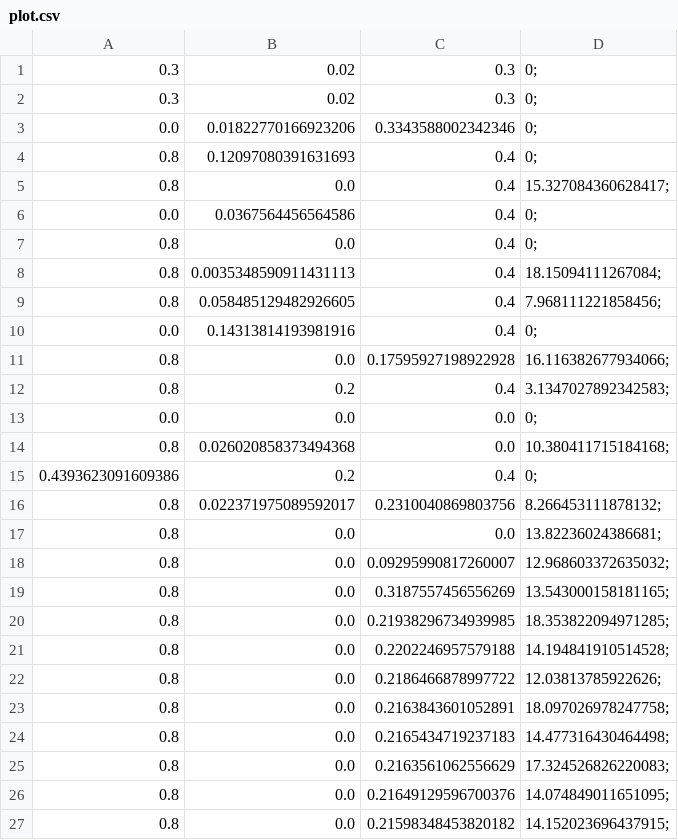
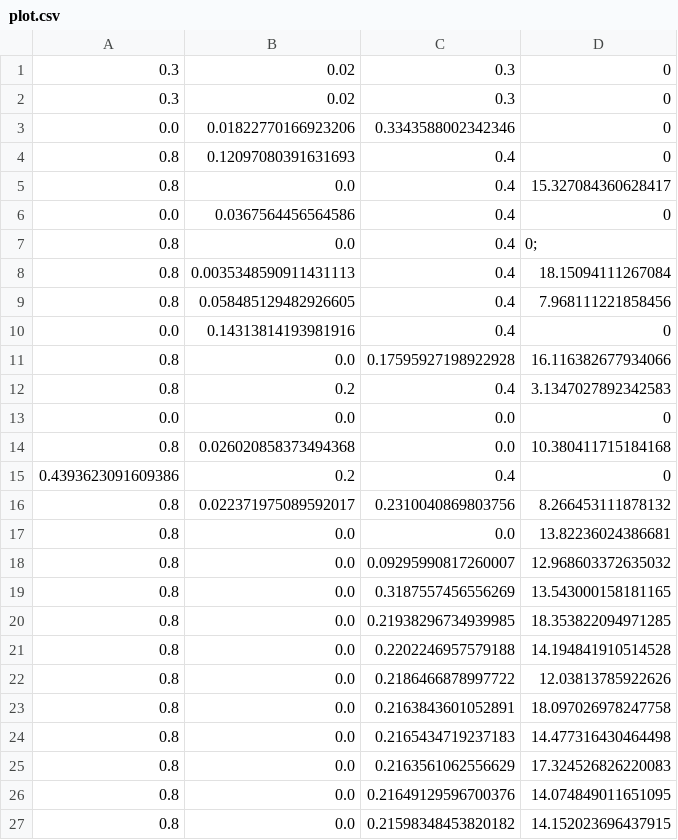
Before and after one commit to Nunzio03/follow-me-drone-notebooks, a CSV file: tuning_pid/x_axis/plot.csv, drawn as a sheet.

Commit message:
removed semicolons

```diff
--- a/tuning_pid/x_axis/plot.csv
+++ b/tuning_pid/x_axis/plot.csv
@@ -1,27 +1,27 @@
-0.3,0.02,0.3,0;
-0.3,0.02,0.3,0;
-0.0,0.01822770166923206,0.3343588002342346,0;
-0.8,0.12097080391631693,0.4,0;
-0.8,0.0,0.4,15.327084360628417;
-0.0,0.0367564456564586,0.4,0;
+0.3,0.02,0.3,0
+0.3,0.02,0.3,0
+0.0,0.01822770166923206,0.3343588002342346,0
+0.8,0.12097080391631693,0.4,0
+0.8,0.0,0.4,15.327084360628417
+0.0,0.0367564456564586,0.4,0
 0.8,0.0,0.4,0;
-0.8,0.0035348590911431113,0.4,18.15094111267084;
-0.8,0.058485129482926605,0.4,7.968111221858456;
-0.0,0.14313814193981916,0.4,0;
-0.8,0.0,0.17595927198922928,16.116382677934066;
-0.8,0.2,0.4,3.1347027892342583;
-0.0,0.0,0.0,0;
-0.8,0.026020858373494368,0.0,10.380411715184168;
-0.4393623091609386,0.2,0.4,0;
-0.8,0.022371975089592017,0.2310040869803756,8.266453111878132;
-0.8,0.0,0.0,13.82236024386681;
-0.8,0.0,0.09295990817260007,12.968603372635032;
-0.8,0.0,0.3187557456556269,13.543000158181165;
-0.8,0.0,0.21938296734939985,18.353822094971285;
-0.8,0.0,0.2202246957579188,14.194841910514528;
-0.8,0.0,0.2186466878997722,12.03813785922626;
-0.8,0.0,0.2163843601052891,18.097026978247758;
-0.8,0.0,0.2165434719237183,14.477316430464498;
-0.8,0.0,0.2163561062556629,17.324526826220083;
-0.8,0.0,0.21649129596700376,14.074849011651095;
-0.8,0.0,0.21598348453820182,14.152023696437915;
+0.8,0.0035348590911431113,0.4,18.15094111267084
+0.8,0.058485129482926605,0.4,7.968111221858456
+0.0,0.14313814193981916,0.4,0
+0.8,0.0,0.17595927198922928,16.116382677934066
+0.8,0.2,0.4,3.1347027892342583
+0.0,0.0,0.0,0
+0.8,0.026020858373494368,0.0,10.380411715184168
+0.4393623091609386,0.2,0.4,0
+0.8,0.022371975089592017,0.2310040869803756,8.266453111878132
+0.8,0.0,0.0,13.82236024386681
+0.8,0.0,0.09295990817260007,12.968603372635032
+0.8,0.0,0.3187557456556269,13.543000158181165
+0.8,0.0,0.21938296734939985,18.353822094971285
+0.8,0.0,0.2202246957579188,14.194841910514528
+0.8,0.0,0.2186466878997722,12.03813785922626
+0.8,0.0,0.2163843601052891,18.097026978247758
+0.8,0.0,0.2165434719237183,14.477316430464498
+0.8,0.0,0.2163561062556629,17.324526826220083
+0.8,0.0,0.21649129596700376,14.074849011651095
+0.8,0.0,0.21598348453820182,14.152023696437915
```
